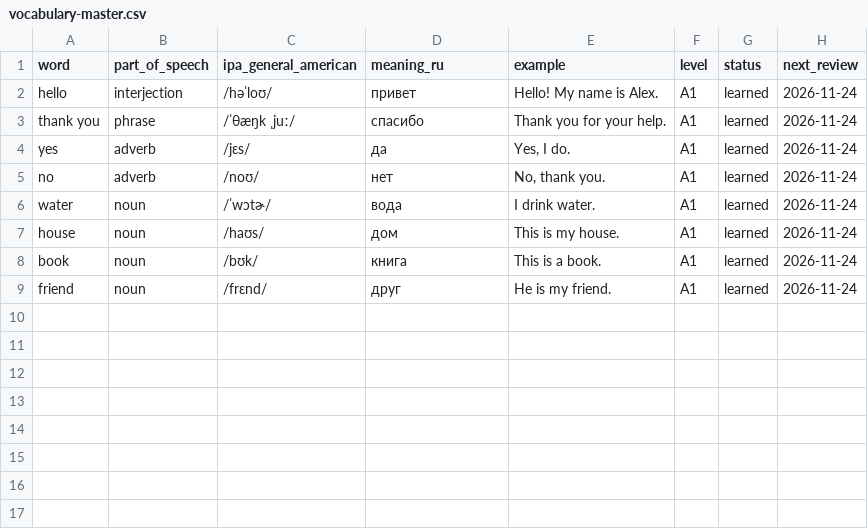
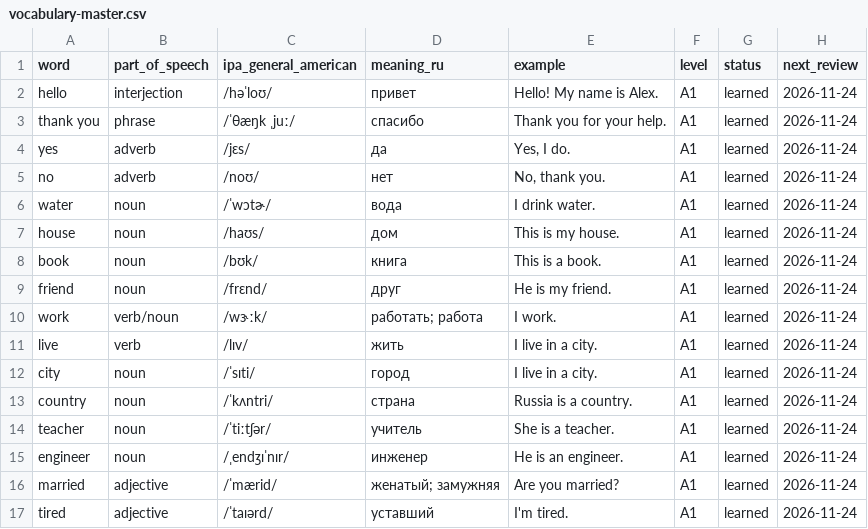
Before and after one commit to igs-sec/american-english-c2, a CSV file: vocabulary/vocabulary-master.csv, drawn as a sheet; the diff names each change by its address in the sheet, - before the commit and + after, or states it on an @@ line.

Commit message:
Add Lesson 002 vocabulary

```diff
--- a/vocabulary/vocabulary-master.csv
+++ b/vocabulary/vocabulary-master.csv
+row 10: work | verb/noun | /wɝːk/ | работать; работа | I work. | A1 | learned | 2026-11-24
+row 11: live | verb | /lɪv/ | жить | I live in a city. | A1 | learned | 2026-11-24
+row 12: city | noun | /ˈsɪti/ | город | I live in a city. | A1 | learned | 2026-11-24
+row 13: country | noun | /ˈkʌntri/ | страна | Russia is a country. | A1 | learned | 2026-11-24
+row 14: teacher | noun | /ˈtiːtʃər/ | учитель | She is a teacher. | A1 | learned | 2026-11-24
+row 15: engineer | noun | /ˌendʒɪˈnɪr/ | инженер | He is an engineer. | A1 | learned | 2026-11-24
+row 16: married | adjective | /ˈmærid/ | женатый; замужняя | Are you married? | A1 | learned | 2026-11-24
+row 17: tired | adjective | /ˈtaɪərd/ | уставший | I'm tired. | A1 | learned | 2026-11-24
```
